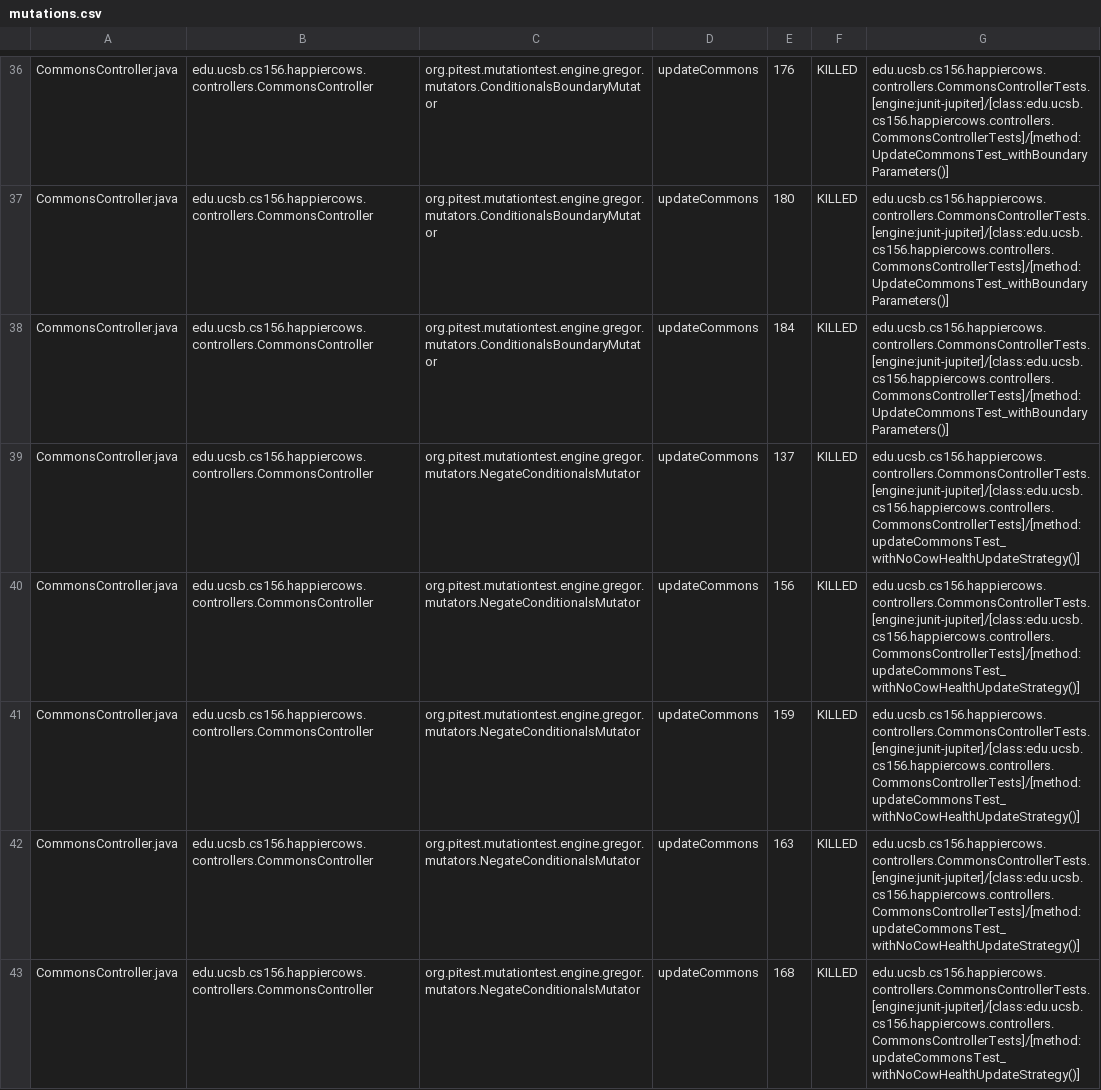
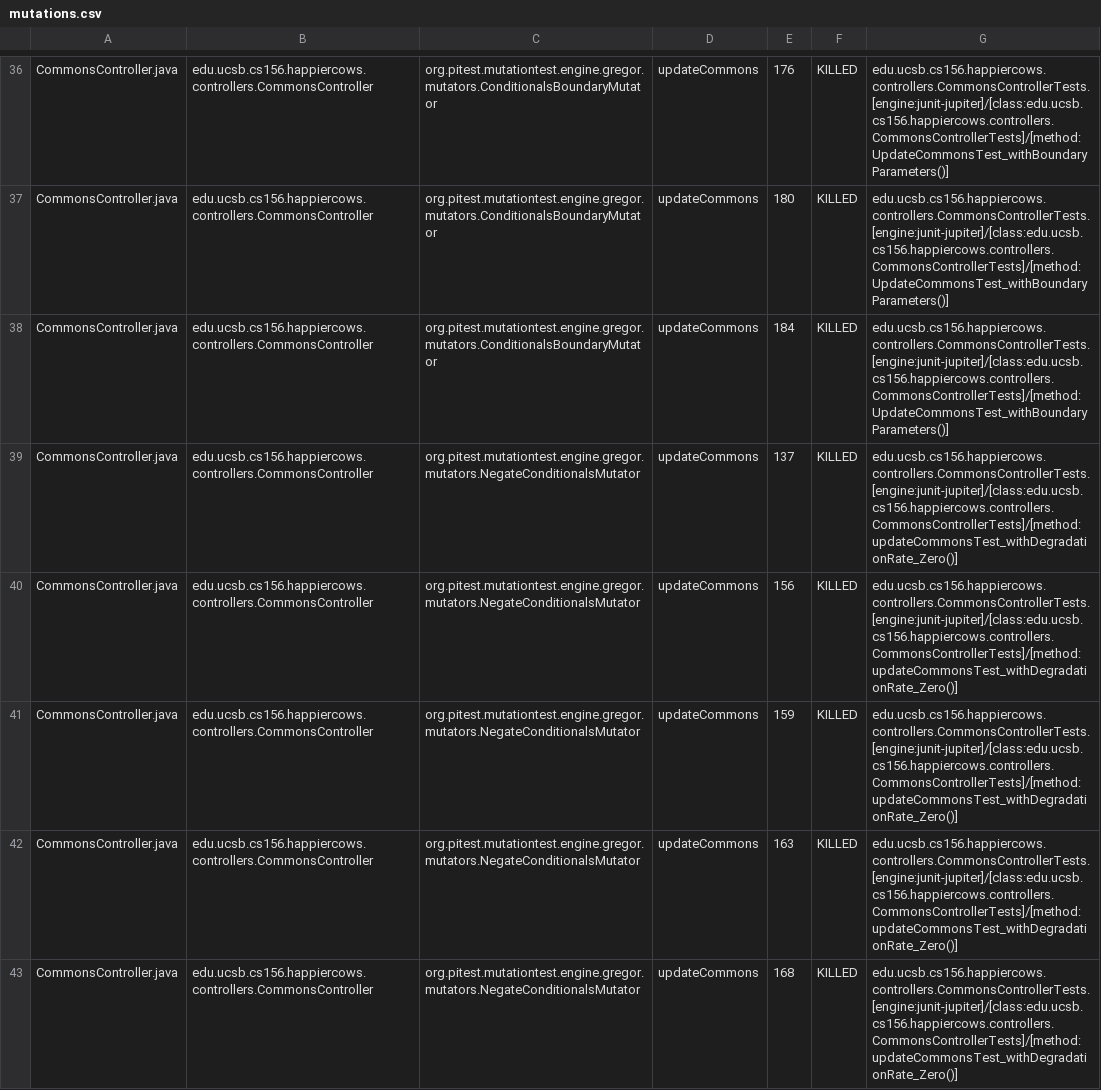
Before and after one commit to ucsb-cs156-f24/proj-happycows-f24-12, a CSV file: prs/37/pitest/mutations.csv, drawn as a sheet; only a part is shown, gaps mark what is left out; the diff covers the shown part only.

Commit message:
Deploying to gh-pages from @ ucsb-cs156-f24/proj-happycows-f24-12@5e3c1a9fb99f192e94d034811e138d56a349ba8b 🚀

```diff
--- a/prs/37/pitest/mutations.csv
+++ b/prs/37/pitest/mutations.csv
@@ -38,6 +38,6 @@ CommonsController.java,edu.ucsb.cs156.happiercows.controllers.CommonsController,
 CommonsController.java,edu.ucsb.cs156.happiercows.controllers.CommonsController,org.pitest.mutationtest.engine.gregor.mutators.ConditionalsBoundaryMutator,updateCommons,184,KILLED,edu.ucsb.cs156.happiercows.controllers.CommonsControllerTests.[engine:junit-jupiter]/[class:edu.ucsb.cs156.happiercows.controllers.CommonsControllerTests]/[method:UpdateCommonsTest_withBoundaryParameters()]
-CommonsController.java,edu.ucsb.cs156.happiercows.controllers.CommonsController,org.pitest.mutationtest.engine.gregor.mutators.NegateConditionalsMutator,updateCommons,137,KILLED,edu.ucsb.cs156.happiercows.controllers.CommonsControllerTests.[engine:junit-jupiter]/[class:edu.ucsb.cs156.happiercows.controllers.CommonsControllerTests]/[method:updateCommonsTest_withNoCowHealthUpdateStrategy()]
-CommonsController.java,edu.ucsb.cs156.happiercows.controllers.CommonsController,org.pitest.mutationtest.engine.gregor.mutators.NegateConditionalsMutator,updateCommons,156,KILLED,edu.ucsb.cs156.happiercows.controllers.CommonsControllerTests.[engine:junit-jupiter]/[class:edu.ucsb.cs156.happiercows.controllers.CommonsControllerTests]/[method:updateCommonsTest_withNoCowHealthUpdateStrategy()]
-CommonsController.java,edu.ucsb.cs156.happiercows.controllers.CommonsController,org.pitest.mutationtest.engine.gregor.mutators.NegateConditionalsMutator,updateCommons,159,KILLED,edu.ucsb.cs156.happiercows.controllers.CommonsControllerTests.[engine:junit-jupiter]/[class:edu.ucsb.cs156.happiercows.controllers.CommonsControllerTests]/[method:updateCommonsTest_withNoCowHealthUpdateStrategy()]
-CommonsController.java,edu.ucsb.cs156.happiercows.controllers.CommonsController,org.pitest.mutationtest.engine.gregor.mutators.NegateConditionalsMutator,updateCommons,163,KILLED,edu.ucsb.cs156.happiercows.controllers.CommonsControllerTests.[engine:junit-jupiter]/[class:edu.ucsb.cs156.happiercows.controllers.CommonsControllerTests]/[method:updateCommonsTest_withNoCowHealthUpdateStrategy()]
-CommonsController.java,edu.ucsb.cs156.happiercows.controllers.CommonsController,org.pitest.mutationtest.engine.gregor.mutators.NegateConditionalsMutator,updateCommons,168,KILLED,edu.ucsb.cs156.happiercows.controllers.CommonsControllerTests.[engine:junit-jupiter]/[class:edu.ucsb.cs156.happiercows.controllers.CommonsControllerTests]/[method:updateCommonsTest_withNoCowHealthUpdateStrategy()]
+CommonsController.java,edu.ucsb.cs156.happiercows.controllers.CommonsController,org.pitest.mutationtest.engine.gregor.mutators.NegateConditionalsMutator,updateCommons,137,KILLED,edu.ucsb.cs156.happiercows.controllers.CommonsControllerTests.[engine:junit-jupiter]/[class:edu.ucsb.cs156.happiercows.controllers.CommonsControllerTests]/[method:updateCommonsTest_withDegradationRate_Zero()]
+CommonsController.java,edu.ucsb.cs156.happiercows.controllers.CommonsController,org.pitest.mutationtest.engine.gregor.mutators.NegateConditionalsMutator,updateCommons,156,KILLED,edu.ucsb.cs156.happiercows.controllers.CommonsControllerTests.[engine:junit-jupiter]/[class:edu.ucsb.cs156.happiercows.controllers.CommonsControllerTests]/[method:updateCommonsTest_withDegradationRate_Zero()]
+CommonsController.java,edu.ucsb.cs156.happiercows.controllers.CommonsController,org.pitest.mutationtest.engine.gregor.mutators.NegateConditionalsMutator,updateCommons,159,KILLED,edu.ucsb.cs156.happiercows.controllers.CommonsControllerTests.[engine:junit-jupiter]/[class:edu.ucsb.cs156.happiercows.controllers.CommonsControllerTests]/[method:updateCommonsTest_withDegradationRate_Zero()]
+CommonsController.java,edu.ucsb.cs156.happiercows.controllers.CommonsController,org.pitest.mutationtest.engine.gregor.mutators.NegateConditionalsMutator,updateCommons,163,KILLED,edu.ucsb.cs156.happiercows.controllers.CommonsControllerTests.[engine:junit-jupiter]/[class:edu.ucsb.cs156.happiercows.controllers.CommonsControllerTests]/[method:updateCommonsTest_withDegradationRate_Zero()]
+CommonsController.java,edu.ucsb.cs156.happiercows.controllers.CommonsController,org.pitest.mutationtest.engine.gregor.mutators.NegateConditionalsMutator,updateCommons,168,KILLED,edu.ucsb.cs156.happiercows.controllers.CommonsControllerTests.[engine:junit-jupiter]/[class:edu.ucsb.cs156.happiercows.controllers.CommonsControllerTests]/[method:updateCommonsTest_withDegradationRate_Zero()]
```
Also changed, not shown: 61 edited cells elsewhere in this file, 49 other files.
